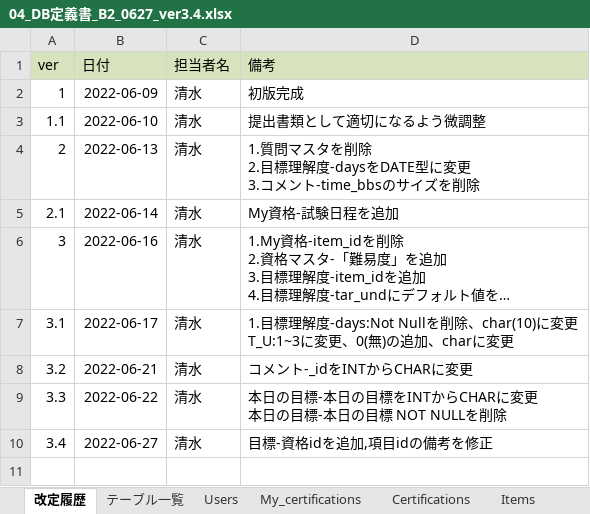
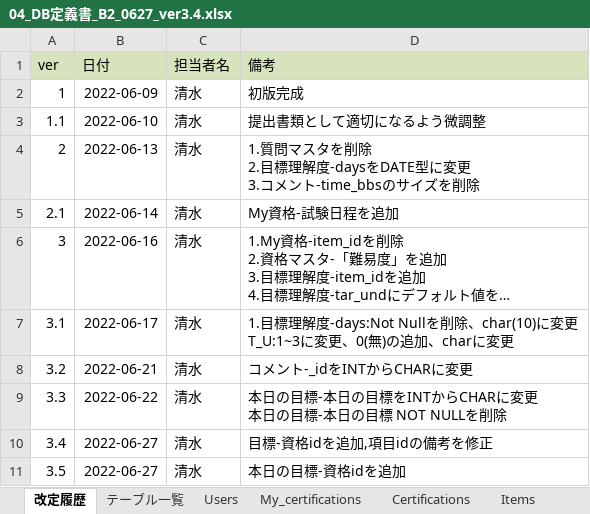
Before and after one commit to dojo2022/B-2, an Excel workbook: doc/04_DB定義書_B2_0627_ver3.4.xlsx, sheet 改定履歴, drawn as a sheet; long unchanged cells end in …; values as stored, in another font and other column widths than the file's, no borders; the diff names each change by its address in the sheet, - before the commit and + after, or states it on an @@ line.

```diff
--- a/doc/04_DB定義書_B2_0627_ver3.4.xlsx (sheet 改定履歴)
+++ b/doc/04_DB定義書_B2_0627_ver3.4.xlsx (sheet 改定履歴)
+row 11: 3.5 | 2022-06-27 | 清水 | 本日の目標-資格idを追加
```
Also changed, not shown: sheet Today_targets, sheet Targets, sheet Target_understands.
